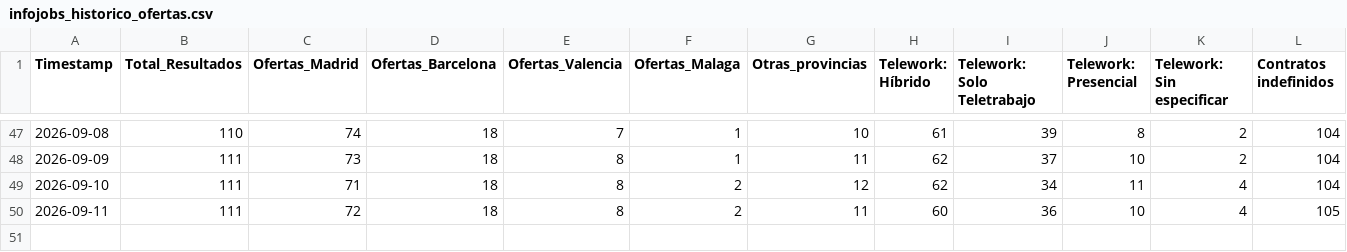
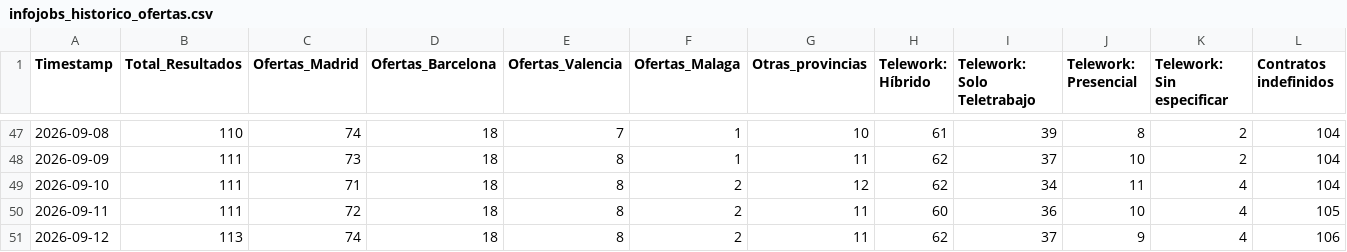
Before and after one commit to Fiestras17/infojobs-market-scraper, a CSV file: infojobs_historico_ofertas.csv, drawn as a sheet; only a part is shown, gaps mark what is left out; rows hold the shown columns only; the diff names each change by its address in the sheet, - before the commit and + after, or states it on an @@ line.

```diff
--- a/infojobs_historico_ofertas.csv
+++ b/infojobs_historico_ofertas.csv
+row 51: 2026-09-12 | 113 | 74 | 18 | 8 | 2 | 11 | 62 | 37 | 9 | 4 | 106
```
